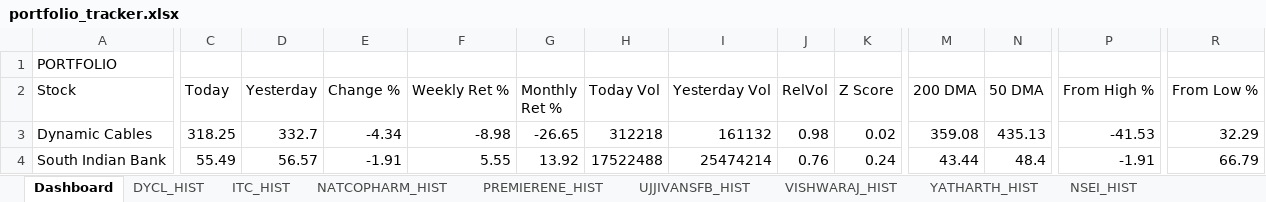
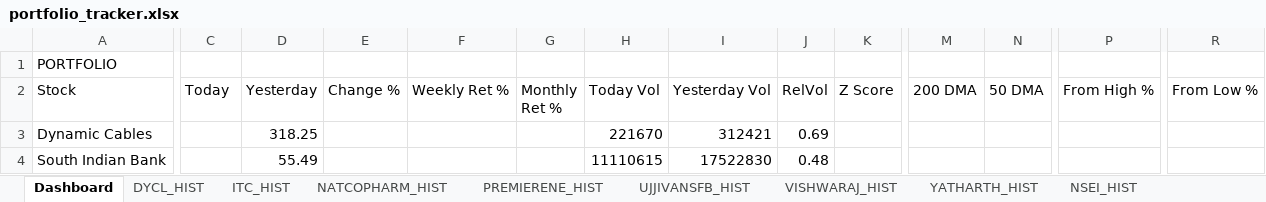
Before and after one commit to sams3011/portfolio-tracker, an Excel workbook: data/portfolio_tracker.xlsx, sheet Dashboard, drawn as a sheet; only a part is shown, gaps mark what is left out; values as stored, in another font and other column widths than the file's, no borders; the diff covers the shown part only; the diff names each change by its address in the sheet, - before the commit and + after, or states it on an @@ line.

```diff
--- a/data/portfolio_tracker.xlsx (sheet Dashboard)
+++ b/data/portfolio_tracker.xlsx (sheet Dashboard)
-C3 (Today): 318.25
+C3 (Today): (empty)
-D3 (Yesterday): 332.7
+D3 (Yesterday): 318.25
-E3 (Change %): -4.34
+E3 (Change %): (empty)
-F3 (Weekly Ret %): -8.98
+F3 (Weekly Ret %): (empty)
-G3 (Monthly Ret %): -26.65
+G3 (Monthly Ret %): (empty)
-H3 (Today Vol): 312218
+H3 (Today Vol): 221670
-I3 (Yesterday Vol): 161132
+I3 (Yesterday Vol): 312421
-J3 (RelVol): 0.98
+J3 (RelVol): 0.69
-K3 (Z Score): 0.02
+K3 (Z Score): (empty)
-M3 (200 DMA): 359.08
+M3 (200 DMA): (empty)
-N3 (50 DMA): 435.13
+N3 (50 DMA): (empty)
-P3 (From High %): -41.53
+P3 (From High %): (empty)
-R3 (From Low %): 32.29
+R3 (From Low %): (empty)
-C4 (Today): 55.49
+C4 (Today): (empty)
-D4 (Yesterday): 56.57
+D4 (Yesterday): 55.49
-E4 (Change %): -1.91
+E4 (Change %): (empty)
-F4 (Weekly Ret %): 5.55
+F4 (Weekly Ret %): (empty)
-G4 (Monthly Ret %): 13.92
+G4 (Monthly Ret %): (empty)
-H4 (Today Vol): 17522488
+H4 (Today Vol): 11110615
-I4 (Yesterday Vol): 25474214
+I4 (Yesterday Vol): 17522830
-J4 (RelVol): 0.76
+J4 (RelVol): 0.48
-K4 (Z Score): 0.24
+K4 (Z Score): (empty)
-M4 (200 DMA): 43.44
+M4 (200 DMA): (empty)
-N4 (50 DMA): 48.4
+N4 (50 DMA): (empty)
-P4 (From High %): -1.91
+P4 (From High %): (empty)
-R4 (From Low %): 66.79
+R4 (From Low %): (empty)
```
Also changed, not shown: 125 edited cells elsewhere in this sheet, sheet SOUTHBANK_HIST, sheet BFLAFL_HIST, sheet RENUKA_HIST, sheet VISHWARAJ_HIST, sheet ITC_HIST, sheet PREMIERENE_HIST, 7 more sheets, 1 other file.
